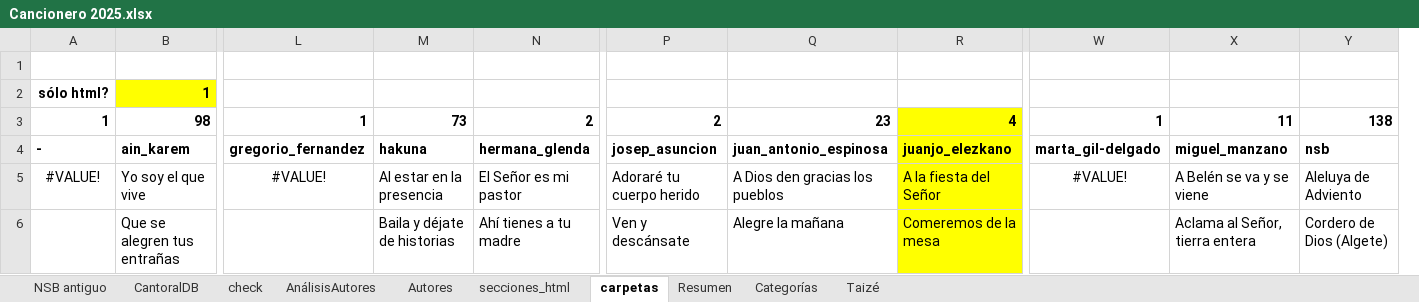
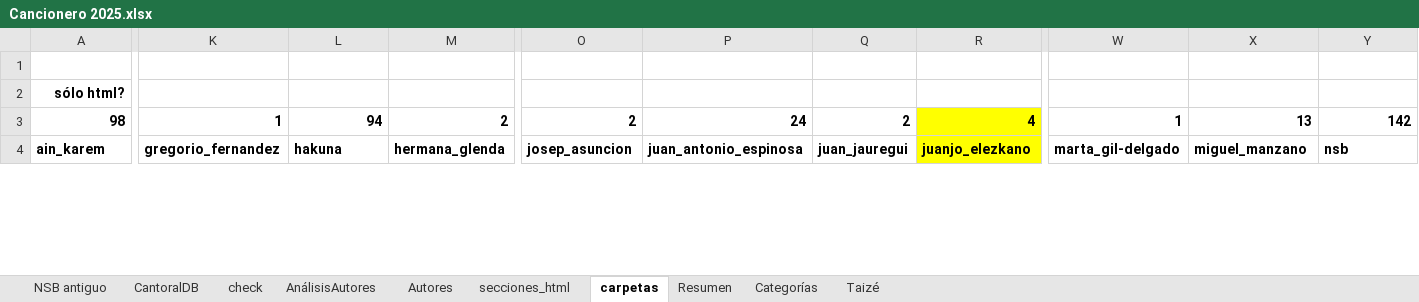
Before and after one commit to JuanjoML1/cantoralNSB, an Excel workbook: ignore/Cancionero 2025.xlsx, sheet carpetas, drawn as a sheet; only a part is shown, gaps mark what is left out; values as stored, in another font and other column widths than the file's, no borders; removed rows and columns are numbered as before the commit, all else as after; rows hold the shown columns only; the diff covers the shown part only; the diff names each change by its address in the sheet, - before the commit and + after, or states it on an @@ line.

```diff
--- a/ignore/Cancionero 2025.xlsx (sheet carpetas)
+++ b/ignore/Cancionero 2025.xlsx (sheet carpetas)
-column A, rows 3-4: 1 | -
+column Q, rows 3-4: 2 | juan_jauregui
-row 2: sólo html? | 1
+row 2: sólo html?
-L3: 73
+L3: 94
-P3: 23
+P3: 24
-X3: 11
+X3: 13
-Y3: 138
+Y3: 142
-row 5: #VALUE! | Yo soy el que vive | #VALUE! | Al estar en la presencia | El Señor es mi pastor | Adoraré tu cuerpo herido | A Dios den gracias los pueblos | A la fiesta del Señor | #VALUE! | A Belén se va y se viene | Aleluya de Adviento
-row 6:  | Que se alegren tus entrañas |  | Baila y déjate de historias | Ahí tienes a tu madre | Ven y descánsate | Alegre la mañana | Comeremos de la mesa |  | Aclama al Señor, tierra entera | Cordero de Dios (Algete)
```
Also changed, not shown: other rows of this sheet, sheet CantoralDB, sheet Resumen, sheet check, sheet AnálisisAutores, sheet secciones_html, formulas that keep their value, charts or pictures, 38 other files.
